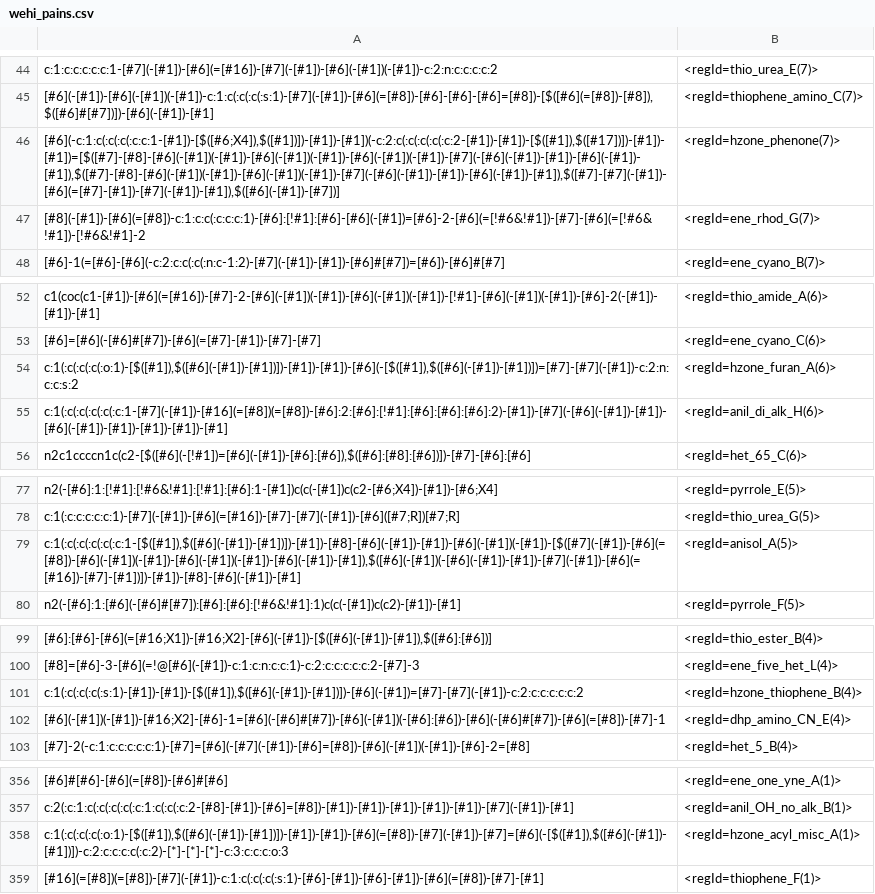
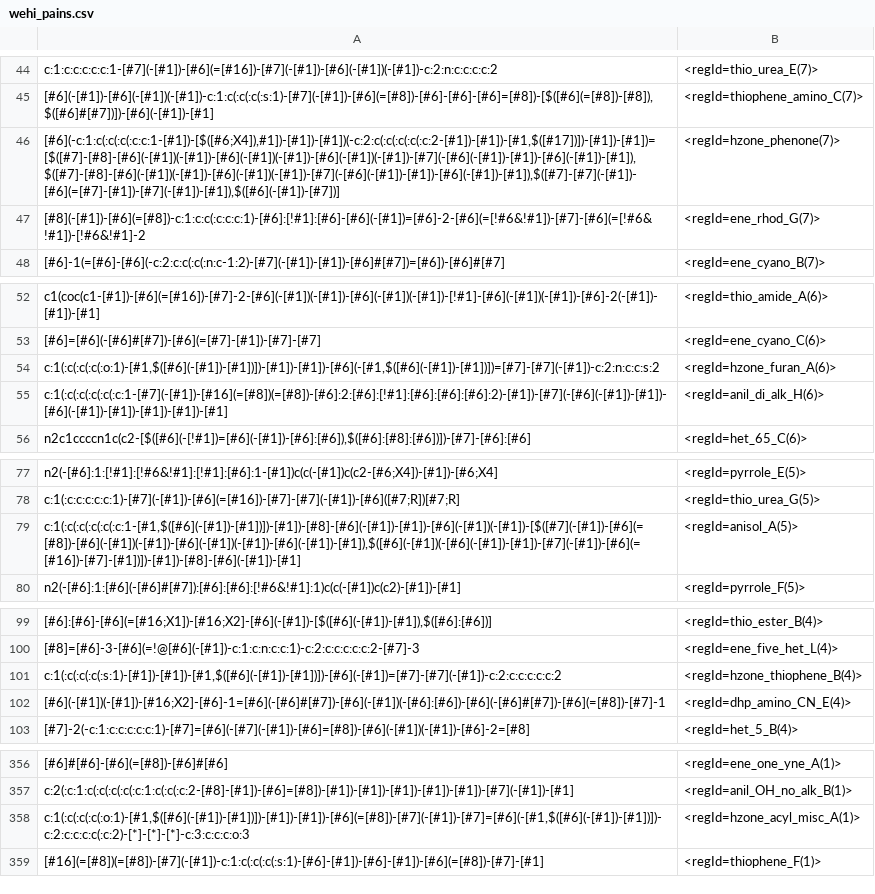
Before and after one commit to rdkit/rdkit, a CSV file: Data/Pains/wehi_pains.csv, drawn as a sheet; only a part is shown, gaps mark what is left out; the diff covers the shown part only.

```diff
--- a/Data/Pains/wehi_pains.csv
+++ b/Data/Pains/wehi_pains.csv
@@ -45,3 +45,3 @@
 "[#6](-[#1])-[#6](-[#1])(-[#1])-c:1:c(:c(:c(:s:1)-[#7](-[#1])-[#6](=[#8])-[#6]-[#6]-[#6]=[#8])-[$([#6](=[#8])-[#8]),$([#6]#[#7])])-[#6](-[#1])-[#1]","<regId=thiophene_amino_C(7)>"
-"[#6](-c:1:c(:c(:c(:c:c:1-[#1])-[$([#6;X4]),$([#1])])-[#1])-[#1])(-c:2:c(:c(:c(:c(:c:2-[#1])-[#1])-[$([#1]),$([#17])])-[#1])-[#1])=[$([#7]-[#8]-[#6](-[#1])(-[#1])-[#6](-[#1])(-[#1])-[#6](-[#1])(-[#1])-[#7](-[#6](-[#1])-[#1])-[#6](-[#1])-[#1]),$([#7]-[#8]-[#6](-[#1])(-[#1])-[#6](-[#1])(-[#1])-[#7](-[#6](-[#1])-[#1])-[#6](-[#1])-[#1]),$([#7]-[#7](-[#1])-[#6](=[#7]-[#1])-[#7](-[#1])-[#1]),$([#6](-[#1])-[#7])]","<regId=hzone_phenone(7)>"
+"[#6](-c:1:c(:c(:c(:c:c:1-[#1])-[$([#6;X4]),#1])-[#1])-[#1])(-c:2:c(:c(:c(:c(:c:2-[#1])-[#1])-[#1,$([#17])])-[#1])-[#1])=[$([#7]-[#8]-[#6](-[#1])(-[#1])-[#6](-[#1])(-[#1])-[#6](-[#1])(-[#1])-[#7](-[#6](-[#1])-[#1])-[#6](-[#1])-[#1]),$([#7]-[#8]-[#6](-[#1])(-[#1])-[#6](-[#1])(-[#1])-[#7](-[#6](-[#1])-[#1])-[#6](-[#1])-[#1]),$([#7]-[#7](-[#1])-[#6](=[#7]-[#1])-[#7](-[#1])-[#1]),$([#6](-[#1])-[#7])]","<regId=hzone_phenone(7)>"
 "[#8](-[#1])-[#6](=[#8])-c:1:c:c(:c:c:c:1)-[#6]:[!#1]:[#6]-[#6](-[#1])=[#6]-2-[#6](=[!#6&!#1])-[#7]-[#6](=[!#6&!#1])-[!#6&!#1]-2","<regId=ene_rhod_G(7)>"
@@ -53,3 +53,3 @@
 "[#6]=[#6](-[#6]#[#7])-[#6](=[#7]-[#1])-[#7]-[#7]","<regId=ene_cyano_C(6)>"
-"c:1(:c(:c(:c(:o:1)-[$([#1]),$([#6](-[#1])-[#1])])-[#1])-[#1])-[#6](-[$([#1]),$([#6](-[#1])-[#1])])=[#7]-[#7](-[#1])-c:2:n:c:c:s:2","<regId=hzone_furan_A(6)>"
+"c:1(:c(:c(:c(:o:1)-[#1,$([#6](-[#1])-[#1])])-[#1])-[#1])-[#6](-[#1,$([#6](-[#1])-[#1])])=[#7]-[#7](-[#1])-c:2:n:c:c:s:2","<regId=hzone_furan_A(6)>"
 "c:1(:c(:c(:c(:c(:c:1-[#7](-[#1])-[#16](=[#8])(=[#8])-[#6]:2:[#6]:[!#1]:[#6]:[#6]:[#6]:2)-[#1])-[#7](-[#6](-[#1])-[#1])-[#6](-[#1])-[#1])-[#1])-[#1])-[#1]","<regId=anil_di_alk_H(6)>"
@@ -78,3 +78,3 @@
 "c:1(:c:c:c:c:c:1)-[#7](-[#1])-[#6](=[#16])-[#7]-[#7](-[#1])-[#6]([#7;R])[#7;R]","<regId=thio_urea_G(5)>"
-"c:1(:c(:c(:c(:c(:c:1-[$([#1]),$([#6](-[#1])-[#1])])-[#1])-[#8]-[#6](-[#1])-[#1])-[#6](-[#1])(-[#1])-[$([#7](-[#1])-[#6](=[#8])-[#6](-[#1])(-[#1])-[#6](-[#1])(-[#1])-[#6](-[#1])-[#1]),$([#6](-[#1])(-[#6](-[#1])-[#1])-[#7](-[#1])-[#6](=[#16])-[#7]-[#1])])-[#1])-[#8]-[#6](-[#1])-[#1]","<regId=anisol_A(5)>"
+"c:1(:c(:c(:c(:c(:c:1-[#1,$([#6](-[#1])-[#1])])-[#1])-[#8]-[#6](-[#1])-[#1])-[#6](-[#1])(-[#1])-[$([#7](-[#1])-[#6](=[#8])-[#6](-[#1])(-[#1])-[#6](-[#1])(-[#1])-[#6](-[#1])-[#1]),$([#6](-[#1])(-[#6](-[#1])-[#1])-[#7](-[#1])-[#6](=[#16])-[#7]-[#1])])-[#1])-[#8]-[#6](-[#1])-[#1]","<regId=anisol_A(5)>"
 "n2(-[#6]:1:[#6](-[#6]#[#7]):[#6]:[#6]:[!#6&!#1]:1)c(c(-[#1])c(c2)-[#1])-[#1]","<regId=pyrrole_F(5)>"
@@ -100,3 +100,3 @@
 "[#8]=[#6]-3-[#6](=!@[#6](-[#1])-c:1:c:n:c:c:1)-c:2:c:c:c:c:c:2-[#7]-3","<regId=ene_five_het_L(4)>"
-"c:1(:c(:c(:c(:s:1)-[#1])-[#1])-[$([#1]),$([#6](-[#1])-[#1])])-[#6](-[#1])=[#7]-[#7](-[#1])-c:2:c:c:c:c:c:2","<regId=hzone_thiophene_B(4)>"
+"c:1(:c(:c(:c(:s:1)-[#1])-[#1])-[#1,$([#6](-[#1])-[#1])])-[#6](-[#1])=[#7]-[#7](-[#1])-c:2:c:c:c:c:c:2","<regId=hzone_thiophene_B(4)>"
 "[#6](-[#1])(-[#1])-[#16;X2]-[#6]-1=[#6](-[#6]#[#7])-[#6](-[#1])(-[#6]:[#6])-[#6](-[#6]#[#7])-[#6](=[#8])-[#7]-1","<regId=dhp_amino_CN_E(4)>"
@@ -357,3 +357,3 @@
 "c:2(:c:1:c(:c(:c(:c(:c:1:c(:c(:c:2-[#8]-[#1])-[#6]=[#8])-[#1])-[#1])-[#1])-[#1])-[#1])-[#7](-[#1])-[#1]","<regId=anil_OH_no_alk_B(1)>"
-"c:1(:c(:c(:c(:o:1)-[$([#1]),$([#6](-[#1])-[#1])])-[#1])-[#1])-[#6](=[#8])-[#7](-[#1])-[#7]=[#6](-[$([#1]),$([#6](-[#1])-[#1])])-c:2:c:c:c:c(:c:2)-[*]-[*]-[*]-c:3:c:c:c:o:3","<regId=hzone_acyl_misc_A(1)>"
+"c:1(:c(:c(:c(:o:1)-[#1,$([#6](-[#1])-[#1])])-[#1])-[#1])-[#6](=[#8])-[#7](-[#1])-[#7]=[#6](-[#1,$([#6](-[#1])-[#1])])-c:2:c:c:c:c(:c:2)-[*]-[*]-[*]-c:3:c:c:c:o:3","<regId=hzone_acyl_misc_A(1)>"
 "[#16](=[#8])(=[#8])-[#7](-[#1])-c:1:c(:c(:c(:s:1)-[#6]-[#1])-[#6]-[#1])-[#6](=[#8])-[#7]-[#1]","<regId=thiophene_F(1)>"
```
Also changed, not shown: 1 added row, 1 removed row and 23 edited cells elsewhere in this file.
